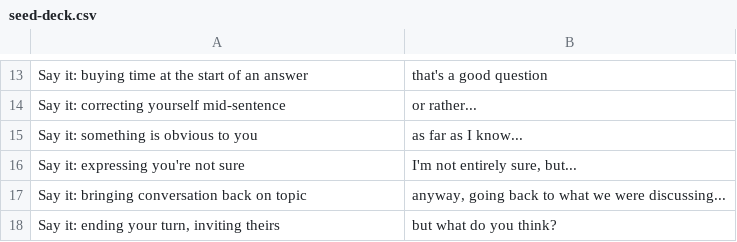
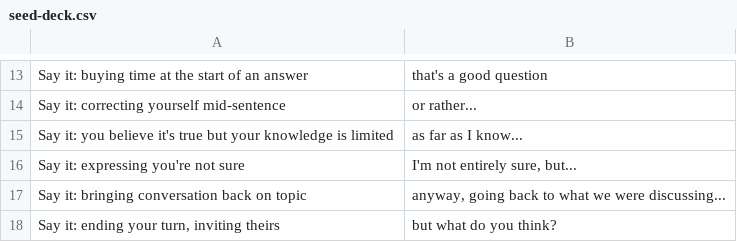
Before and after one commit to djaramillo-calle/hello-world, a CSV file: seed-deck.csv, drawn as a sheet; only a part is shown, gaps mark what is left out.

```diff
--- a/seed-deck.csv
+++ b/seed-deck.csv
@@ -14,3 +14,3 @@
 "Say it: correcting yourself mid-sentence","or rather..."
-"Say it: something is obvious to you","as far as I know..."
+"Say it: you believe it's true but your knowledge is limited","as far as I know..."
 "Say it: expressing you're not sure","I'm not entirely sure, but..."
```
Also changed, not shown: 2 other files.
